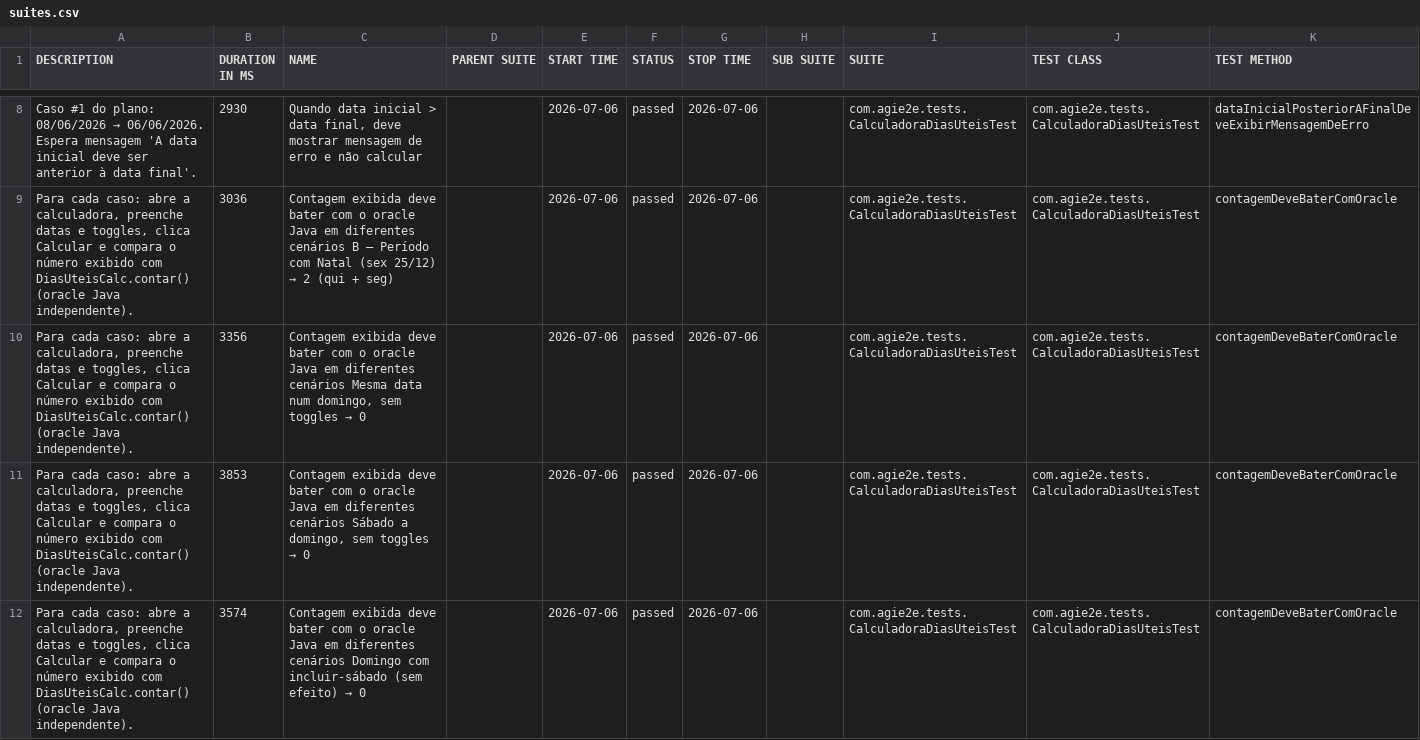
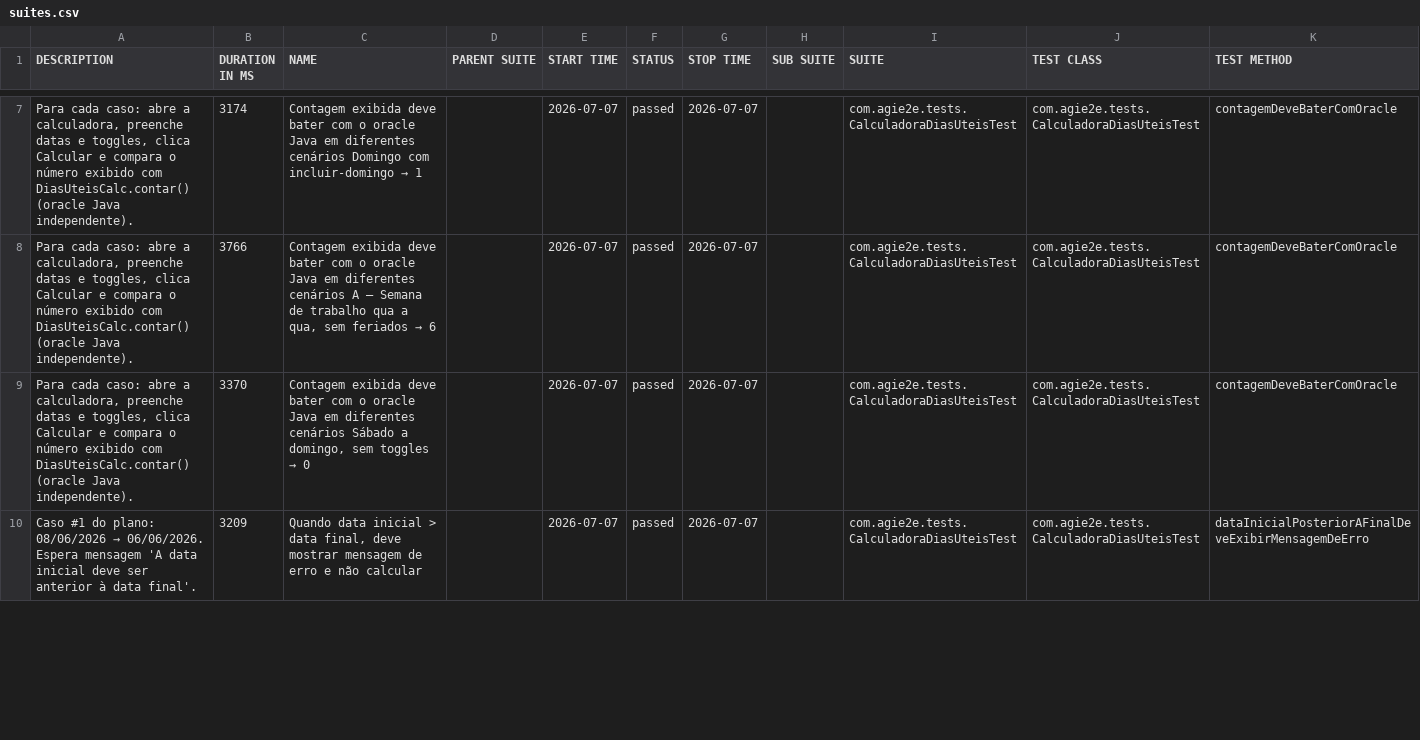
Before and after one commit to silasmarques/agi-e2e, a CSV file: data/suites.csv, drawn as a sheet; only a part is shown, gaps mark what is left out; the diff covers the shown part only.

```diff
--- a/data/suites.csv
+++ b/data/suites.csv
@@ -8,5 +7,4 @@
-"Caso #1 do plano: 08/06/2026 → 06/06/2026. Espera mensagem 'A data inicial deve ser anterior à data final'.","2930","Quando data inicial > data final, deve mostrar mensagem de erro e não calcular","","2026-07-06","passed","2026-07-06","","com.agie2e.tests.CalculadoraDiasUteisTest","com.agie2e.tests.CalculadoraDiasUteisTest","dataInicialPosteriorAFinalDeveExibirMensagemDeErro"
-"Para cada caso: abre a calculadora, preenche datas e toggles, clica Calcular e compara o número exibido com DiasUteisCalc.contar() (oracle Java independente).","3036","Contagem exibida deve bater com o oracle Java em diferentes cenários B — Período com Natal (sex 25/12) → 2 (qui + seg)","","2026-07-06","passed","2026-07-06","","com.agie2e.tests.CalculadoraDiasUteisTest","com.agie2e.tests.CalculadoraDiasUteisTest","contagemDeveBaterComOracle"
-"Para cada caso: abre a calculadora, preenche datas e toggles, clica Calcular e compara o número exibido com DiasUteisCalc.contar() (oracle Java independente).","3356","Contagem exibida deve bater com o oracle Java em diferentes cenários Mesma data num domingo, sem toggles → 0","","2026-07-06","passed","2026-07-06","","com.agie2e.tests.CalculadoraDiasUteisTest","com.agie2e.tests.CalculadoraDiasUteisTest","contagemDeveBaterComOracle"
-"Para cada caso: abre a calculadora, preenche datas e toggles, clica Calcular e compara o número exibido com DiasUteisCalc.contar() (oracle Java independente).","3853","Contagem exibida deve bater com o oracle Java em diferentes cenários Sábado a domingo, sem toggles → 0","","2026-07-06","passed","2026-07-06","","com.agie2e.tests.CalculadoraDiasUteisTest","com.agie2e.tests.CalculadoraDiasUteisTest","contagemDeveBaterComOracle"
-"Para cada caso: abre a calculadora, preenche datas e toggles, clica Calcular e compara o número exibido com DiasUteisCalc.contar() (oracle Java independente).","3574","Contagem exibida deve bater com o oracle Java em diferentes cenários Domingo com incluir-sábado (sem efeito) → 0","","2026-07-06","passed","2026-07-06","","com.agie2e.tests.CalculadoraDiasUteisTest","com.agie2e.tests.CalculadoraDiasUteisTest","contagemDeveBaterComOracle"
+"Para cada caso: abre a calculadora, preenche datas e toggles, clica Calcular e compara o número exibido com DiasUteisCalc.contar() (oracle Java independente).","3174","Contagem exibida deve bater com o oracle Java em diferentes cenários Domingo com incluir-domingo → 1","","2026-07-07","passed","2026-07-07","","com.agie2e.tests.CalculadoraDiasUteisTest","com.agie2e.tests.CalculadoraDiasUteisTest","contagemDeveBaterComOracle"
+"Para cada caso: abre a calculadora, preenche datas e toggles, clica Calcular e compara o número exibido com DiasUteisCalc.contar() (oracle Java independente).","3766","Contagem exibida deve bater com o oracle Java em diferentes cenários A — Semana de trabalho qua a qua, sem feriados → 6","","2026-07-07","passed","2026-07-07","","com.agie2e.tests.CalculadoraDiasUteisTest","com.agie2e.tests.CalculadoraDiasUteisTest","contagemDeveBaterComOracle"
+"Para cada caso: abre a calculadora, preenche datas e toggles, clica Calcular e compara o número exibido com DiasUteisCalc.contar() (oracle Java independente).","3370","Contagem exibida deve bater com o oracle Java em diferentes cenários Sábado a domingo, sem toggles → 0","","2026-07-07","passed","2026-07-07","","com.agie2e.tests.CalculadoraDiasUteisTest","com.agie2e.tests.CalculadoraDiasUteisTest","contagemDeveBaterComOracle"
+"Caso #1 do plano: 08/06/2026 → 06/06/2026. Espera mensagem 'A data inicial deve ser anterior à data final'.","3209","Quando data inicial > data final, deve mostrar mensagem de erro e não calcular","","2026-07-07","passed","2026-07-07","","com.agie2e.tests.CalculadoraDiasUteisTest","com.agie2e.tests.CalculadoraDiasUteisTest","dataInicialPosteriorAFinalDeveExibirMensagemDeErro"
```
Also changed, not shown: 6 added rows, 5 removed rows and 26 edited cells elsewhere in this file, data/behaviors.csv, 48 other files.
